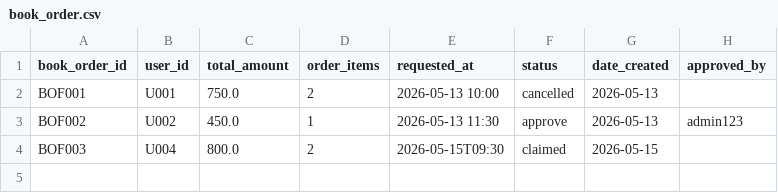
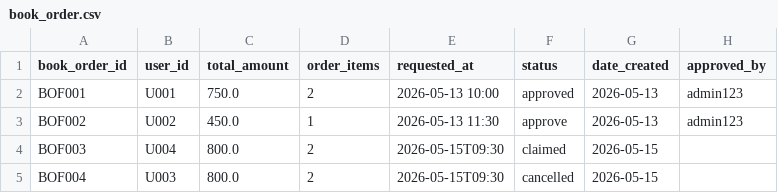
Before and after one commit to knnjy/aop_system_services, a CSV file: data/orders/book_order.csv, drawn as a sheet.

```diff
--- a/data/orders/book_order.csv
+++ b/data/orders/book_order.csv
@@ -1,4 +1,5 @@
 book_order_id,user_id,total_amount,order_items,requested_at,status,date_created,approved_by
-BOF001,U001,750.0,2,2026-05-13 10:00,cancelled,2026-05-13,
+BOF001,U001,750.0,2,2026-05-13 10:00,approved,2026-05-13,admin123
 BOF002,U002,450.0,1,2026-05-13 11:30,approve,2026-05-13,admin123
 BOF003,U004,800.0,2,2026-05-15T09:30,claimed,2026-05-15,
+BOF004,U003,800.0,2,2026-05-15T09:30,cancelled,2026-05-15,
```
Also changed, not shown: data/orders/book_order_item.csv, 5 other files.
